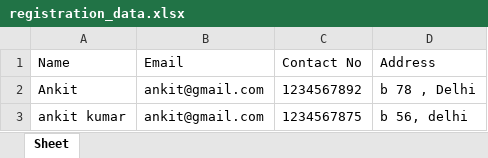
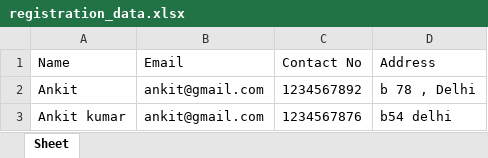
Before and after one commit to ankit-o07/Registration-form-using-tkinter, an Excel workbook: registration_data.xlsx, sheet Sheet, drawn as a sheet; values as stored, in another font and other column widths than the file's, no borders; the diff names each change by its address in the sheet, - before the commit and + after, or states it on an @@ line.

```diff
--- a/registration_data.xlsx (sheet Sheet)
+++ b/registration_data.xlsx (sheet Sheet)
-A3 (Name): ankit kumar
+A3 (Name): Ankit kumar
-C3 (Contact No): 1234567875
+C3 (Contact No): 1234567876
-D3 (Address): b 56, delhi
+D3 (Address): b54 delhi
```
Also changed, not shown: 2 other files.
